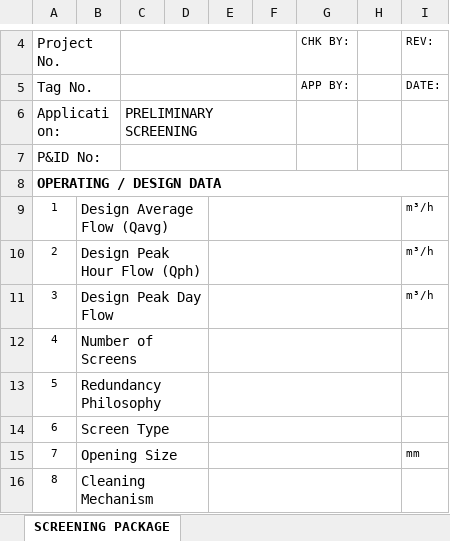
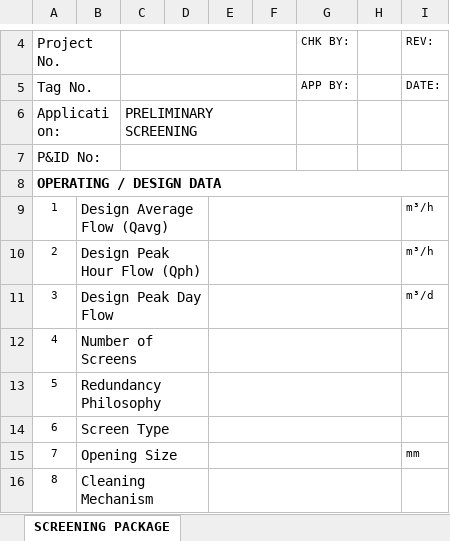
Before and after one commit to puran-water/wwtp-process-datasheets, an Excel workbook: assets/101-SC-01 SCREENING PACKAGE.xlsx, sheet SCREENING PACKAGE, drawn as a sheet; only a part is shown, gaps mark what is left out; values as stored, in another font and other column widths than the file's, no borders; the diff names each change by its address in the sheet, - before the commit and + after, or states it on an @@ line.

```diff
--- a/assets/101-SC-01 SCREENING PACKAGE.xlsx (sheet SCREENING PACKAGE)
+++ b/assets/101-SC-01 SCREENING PACKAGE.xlsx (sheet SCREENING PACKAGE)
-I11: m³/h
+I11: m³/d
```
Also changed, not shown: assets/000-PROJECT-DATA-01 PROJECT DATA.xlsx, assets/101-GR-01 GRIT REMOVAL PACKAGE.xlsx, 54 other files.
